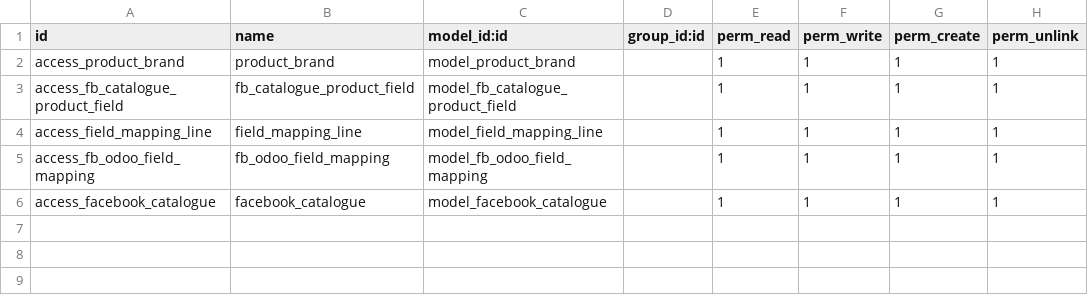
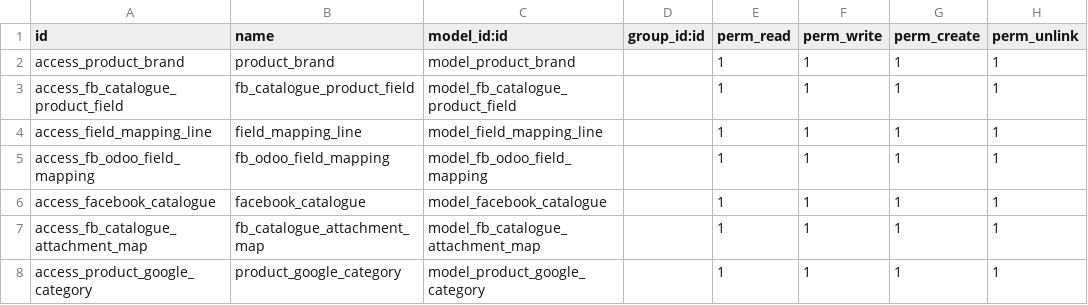
Before and after one commit to sandrobroder/sport2002, a CSV file: facebook_catalogue_integration/security/ir.model.access.csv, drawn as a sheet.

```diff
--- a/facebook_catalogue_integration/security/ir.model.access.csv
+++ b/facebook_catalogue_integration/security/ir.model.access.csv
@@ -6 +6,3 @@ access_fb_odoo_field_mapping,fb_odoo_field_mapping,model_fb_odoo_field_mapping,,
 access_facebook_catalogue,facebook_catalogue,model_facebook_catalogue,,1,1,1,1
+access_fb_catalogue_attachment_map,fb_catalogue_attachment_map,model_fb_catalogue_attachment_map,,1,1,1,1
+access_product_google_category,product_google_category,model_product_google_category,,1,1,1,1
```
Also changed, not shown: 6 other files.
